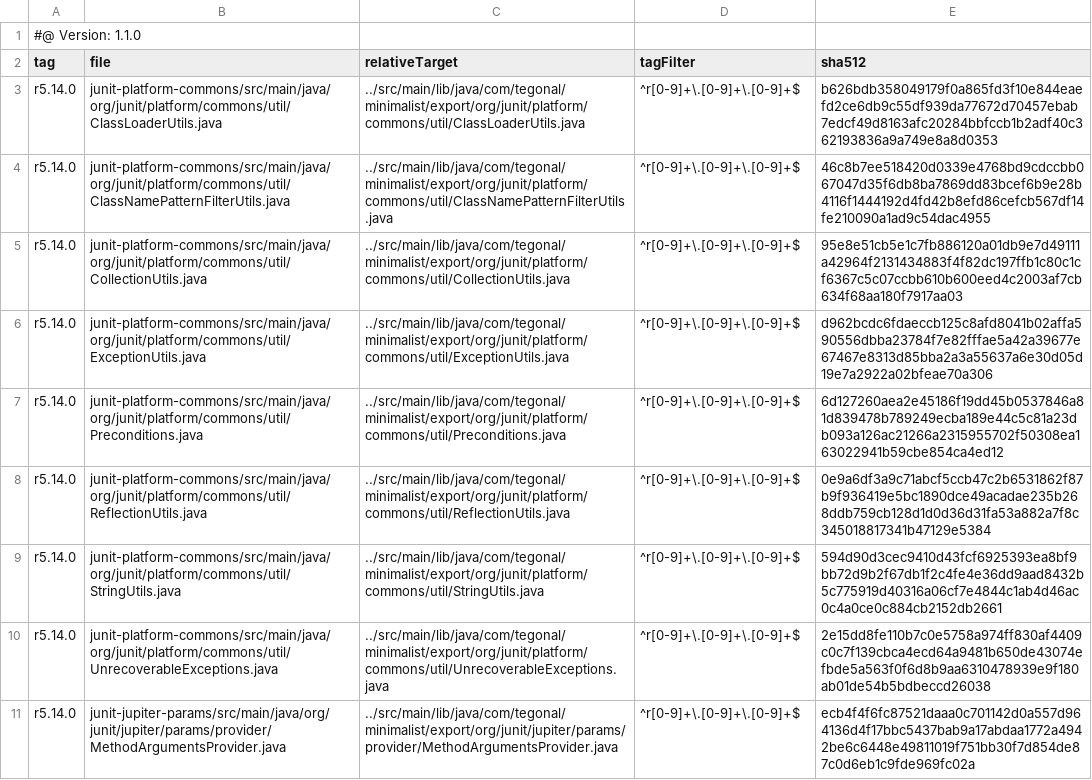
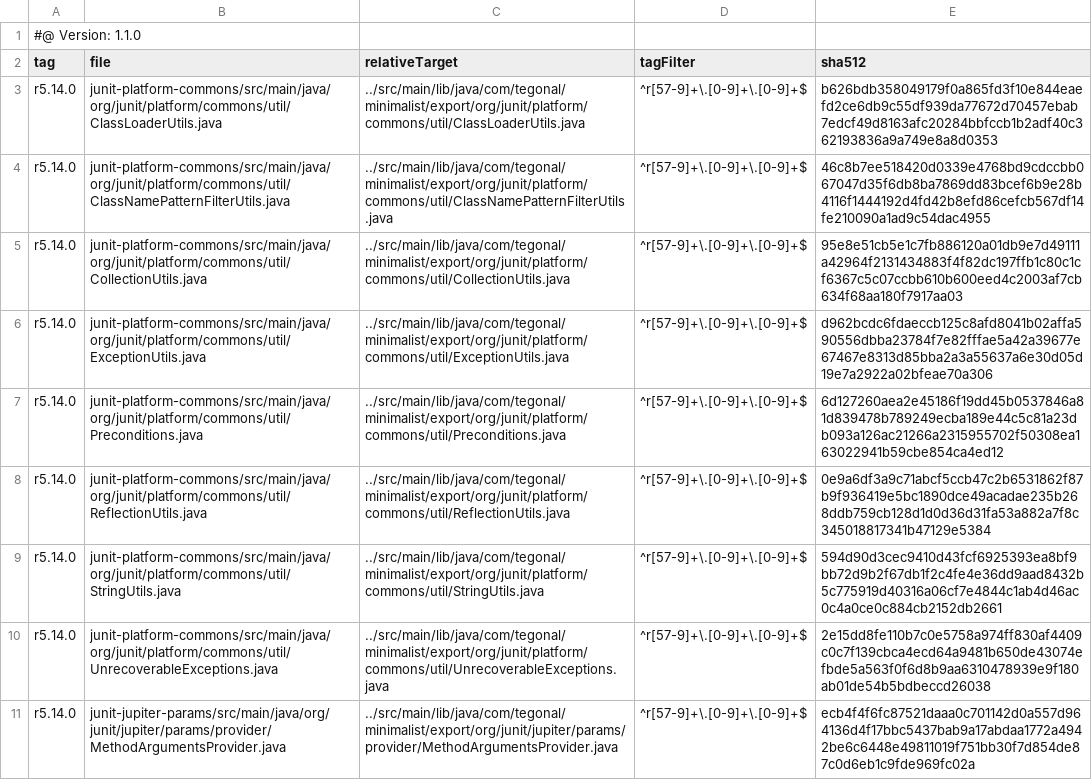
Before and after one commit to tegonal/minimalist, a TSV file: .gt/remotes/junit/pulled.tsv, drawn as a sheet; the diff names each change by its address in the sheet, - before the commit and + after, or states it on an @@ line.

Commit message:
skip junit6 update for now

```diff
--- a/.gt/remotes/junit/pulled.tsv
+++ b/.gt/remotes/junit/pulled.tsv
-D3:D11 (tagFilter): ^r[0-9]+\.[0-9]+\.[0-9]+$
+D3:D11 (tagFilter): ^r[57-9]+\.[0-9]+\.[0-9]+$
```
